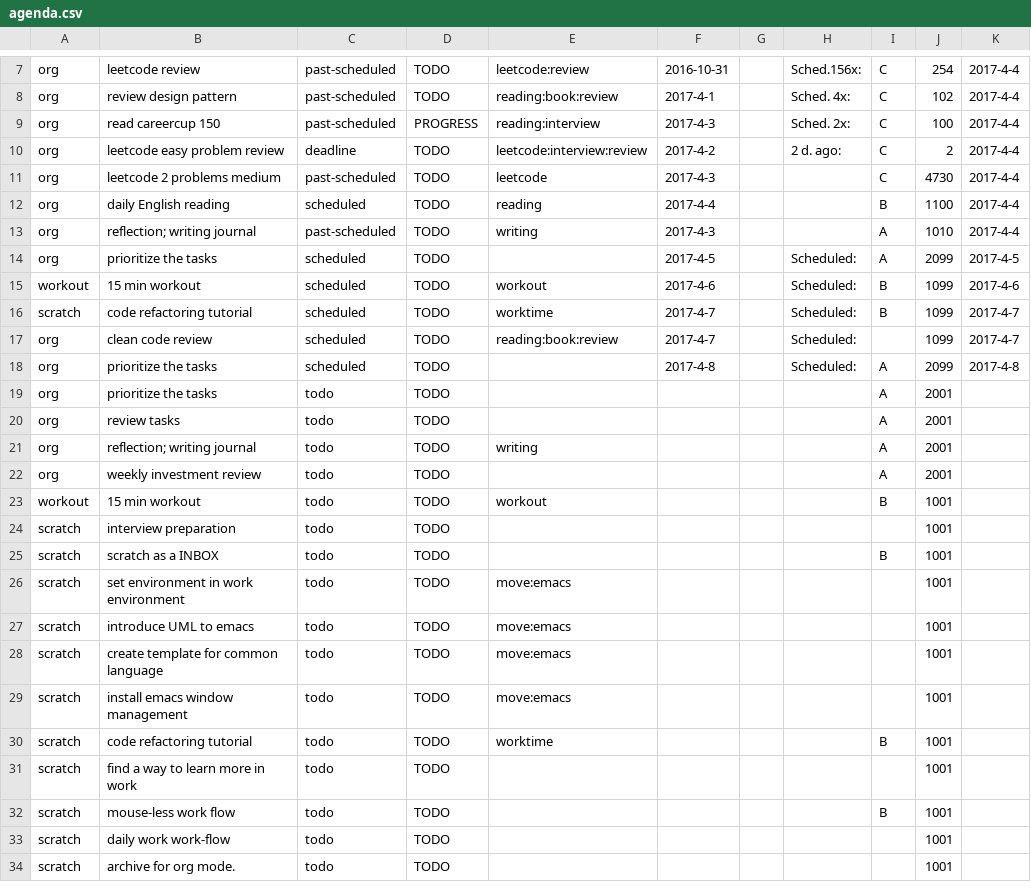
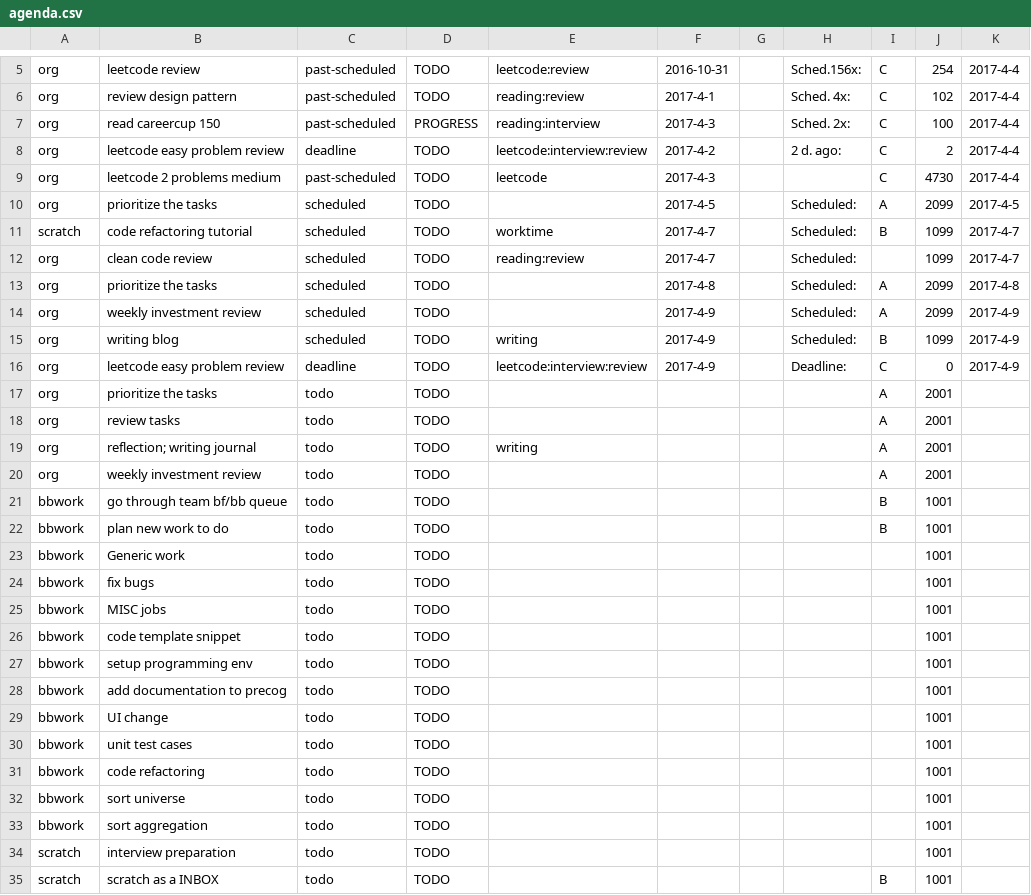
Before and after one commit to ggppwx/note, a CSV file: csv/agenda.csv, drawn as a sheet; only a part is shown, gaps mark what is left out; the shorter side is filled out with more unchanged rows; removed rows and columns are numbered as before the commit, all else as after; the diff covers the shown part only; the diff names each change by its address in the sheet, - before the commit and + after, or states it on an @@ line.

Commit message:
force push file csv/*

```diff
--- a/csv/agenda.csv
+++ b/csv/agenda.csv
-E6: reading:book:review
+E6: reading:review
-row 12: org | daily English reading | scheduled | TODO | reading | 2017-4-4 |  |  | B | 1100 | 2017-4-4
-row 13: org | reflection; writing journal | past-scheduled | TODO | writing | 2017-4-3 |  |  | A | 1010 | 2017-4-4
-row 15: workout | 15 min workout | scheduled | TODO | workout | 2017-4-6 |  | Scheduled: | B | 1099 | 2017-4-6
-E12: reading:book:review
+E12: reading:review
+row 14: org | weekly investment review | scheduled | TODO |  | 2017-4-9 |  | Scheduled: | A | 2099 | 2017-4-9
+row 15: org | writing blog | scheduled | TODO | writing | 2017-4-9 |  | Scheduled: | B | 1099 | 2017-4-9
+row 16: org | leetcode easy problem review | deadline | TODO | leetcode:interview:review | 2017-4-9 |  | Deadline: | C | 0 | 2017-4-9
+row 21: bbwork | go through team bf/bb queue | todo | TODO |  |  |  |  | B | 1001
-A22: workout
+A22: bbwork
-B22: 15 min workout
+B22: plan new work to do
-E22: workout
+E22: (empty)
+row 23: bbwork | Generic work | todo | TODO |  |  |  |  |  | 1001
+row 24: bbwork | fix bugs | todo | TODO |  |  |  |  |  | 1001
+row 25: bbwork | MISC jobs | todo | TODO |  |  |  |  |  | 1001
+row 26: bbwork | code template snippet | todo | TODO |  |  |  |  |  | 1001
+row 27: bbwork | setup programming env | todo | TODO |  |  |  |  |  | 1001
+row 28: bbwork | add documentation to precog | todo | TODO |  |  |  |  |  | 1001
+row 29: bbwork | UI change | todo | TODO |  |  |  |  |  | 1001
+row 30: bbwork | unit test cases | todo | TODO |  |  |  |  |  | 1001
+row 31: bbwork | code refactoring | todo | TODO |  |  |  |  |  | 1001
+row 32: bbwork | sort universe | todo | TODO |  |  |  |  |  | 1001
+row 33: bbwork | sort aggregation | todo | TODO |  |  |  |  |  | 1001
```
Also changed, not shown: 1 added row, 3 removed rows and 10 edited cells elsewhere in this file.
